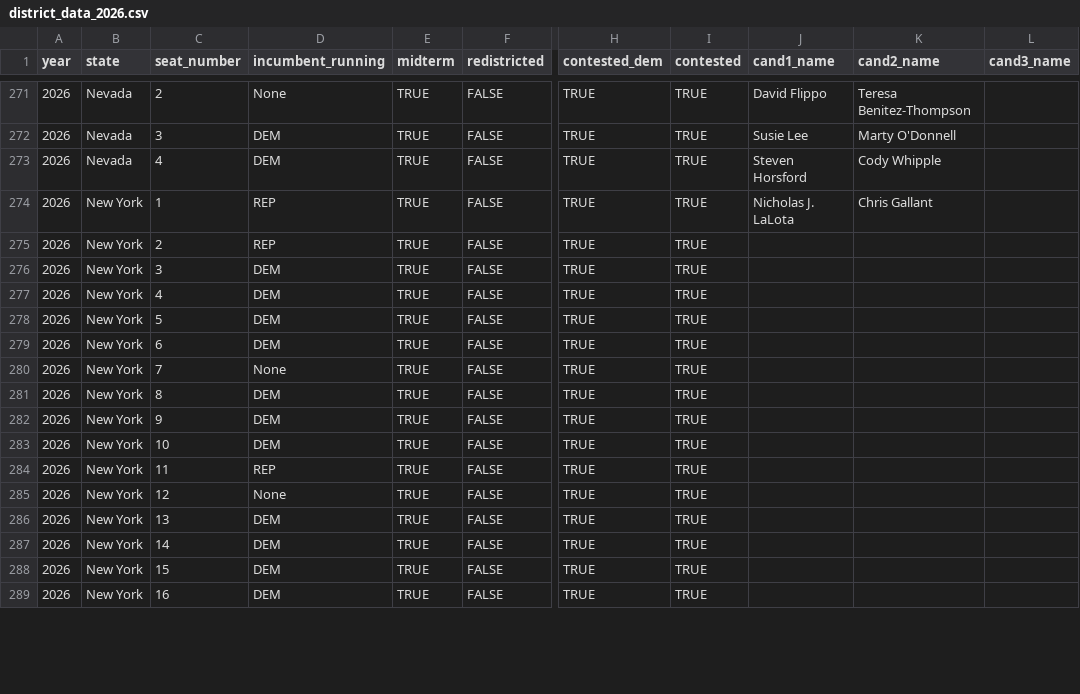
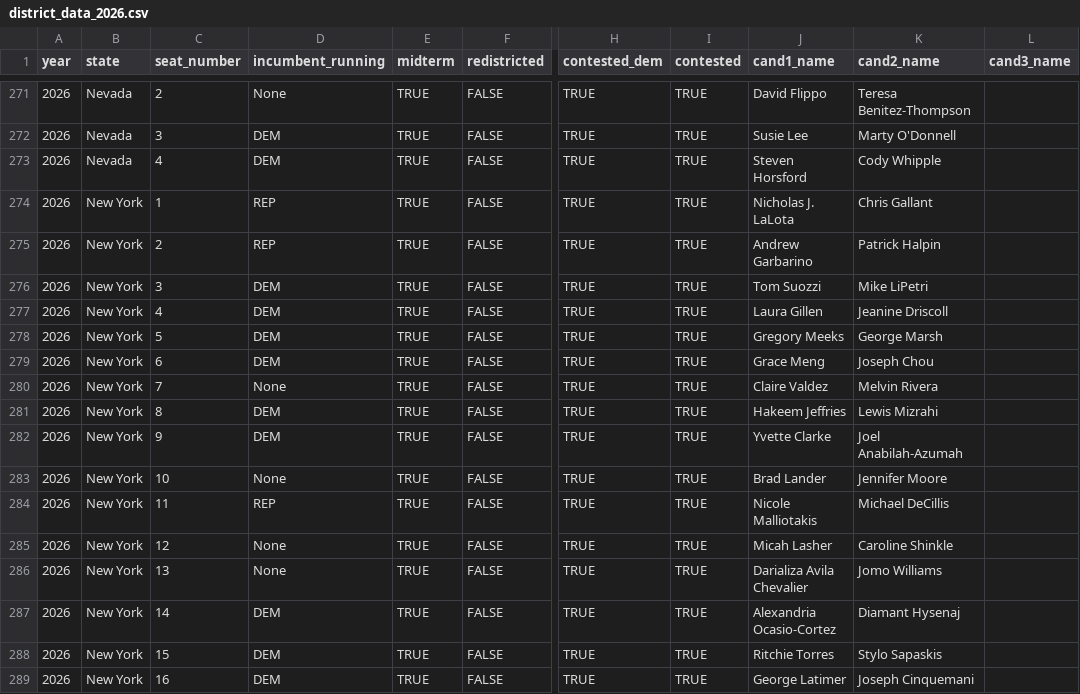
Before and after one commit to thisismactan/US-2026, a CSV file: data/district_data_2026.csv, drawn as a sheet; only a part is shown, gaps mark what is left out; the diff covers the shown part only; the diff names each change by its address in the sheet, - before the commit and + after, or states it on an @@ line.

Commit message:
updated for 23 June 2026 primary winners

```diff
--- a/data/district_data_2026.csv
+++ b/data/district_data_2026.csv
-J275 (cand1_name): (empty)
+J275 (cand1_name): Andrew Garbarino
-K275 (cand2_name): (empty)
+K275 (cand2_name): Patrick Halpin
-J276 (cand1_name): (empty)
+J276 (cand1_name): Tom Suozzi
-K276 (cand2_name): (empty)
+K276 (cand2_name): Mike LiPetri
-J277 (cand1_name): (empty)
+J277 (cand1_name): Laura Gillen
-K277 (cand2_name): (empty)
+K277 (cand2_name): Jeanine Driscoll
-J278 (cand1_name): (empty)
+J278 (cand1_name): Gregory Meeks
-K278 (cand2_name): (empty)
+K278 (cand2_name): George Marsh
-J279 (cand1_name): (empty)
+J279 (cand1_name): Grace Meng
-K279 (cand2_name): (empty)
+K279 (cand2_name): Joseph Chou
-J280 (cand1_name): (empty)
+J280 (cand1_name): Claire Valdez
-K280 (cand2_name): (empty)
+K280 (cand2_name): Melvin Rivera
-J281 (cand1_name): (empty)
+J281 (cand1_name): Hakeem Jeffries
-K281 (cand2_name): (empty)
+K281 (cand2_name): Lewis Mizrahi
-J282 (cand1_name): (empty)
+J282 (cand1_name): Yvette Clarke
-K282 (cand2_name): (empty)
+K282 (cand2_name): Joel Anabilah-Azumah
-D283 (incumbent_running): DEM
+D283 (incumbent_running): None
-J283 (cand1_name): (empty)
+J283 (cand1_name): Brad Lander
-K283 (cand2_name): (empty)
+K283 (cand2_name): Jennifer Moore
-J284 (cand1_name): (empty)
+J284 (cand1_name): Nicole Malliotakis
-K284 (cand2_name): (empty)
+K284 (cand2_name): Michael DeCillis
-J285 (cand1_name): (empty)
+J285 (cand1_name): Micah Lasher
-K285 (cand2_name): (empty)
+K285 (cand2_name): Caroline Shinkle
-D286 (incumbent_running): DEM
+D286 (incumbent_running): None
-J286 (cand1_name): (empty)
+J286 (cand1_name): Darializa Avila Chevalier
-K286 (cand2_name): (empty)
+K286 (cand2_name): Jomo Williams
-J287 (cand1_name): (empty)
+J287 (cand1_name): Alexandria Ocasio-Cortez
-K287 (cand2_name): (empty)
+K287 (cand2_name): Diamant Hysenaj
-J288 (cand1_name): (empty)
+J288 (cand1_name): Ritchie Torres
-K288 (cand2_name): (empty)
+K288 (cand2_name): Stylo Sapaskis
-J289 (cand1_name): (empty)
+J289 (cand1_name): George Latimer
-K289 (cand2_name): (empty)
+K289 (cand2_name): Joseph Cinquemani
```
Also changed, not shown: 79 edited cells elsewhere in this file.
